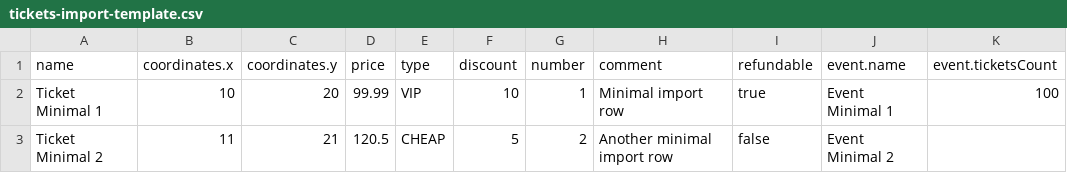
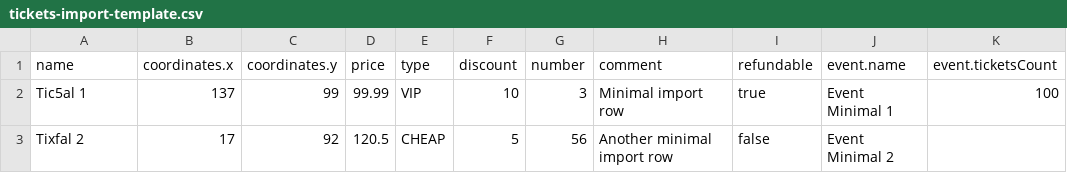
Before and after one commit to MSGR04/Is-1-lab, a CSV file: db/tickets-import-template.csv, drawn as a sheet; only a part is shown; the diff names each change by its address in the sheet, - before the commit and + after, or states it on an @@ line.

```diff
--- a/db/tickets-import-template.csv
+++ b/db/tickets-import-template.csv
-A2 (name): Ticket Minimal 1
+A2 (name): Tic5al 1
-B2 (coordinates.x): 10
+B2 (coordinates.x): 137
-C2 (coordinates.y): 20
+C2 (coordinates.y): 99
-G2 (number): 1
+G2 (number): 3
-A3 (name): Ticket Minimal 2
+A3 (name): Tixfal 2
-B3 (coordinates.x): 11
+B3 (coordinates.x): 17
-C3 (coordinates.y): 21
+C3 (coordinates.y): 92
-G3 (number): 2
+G3 (number): 56
```
Also changed, not shown: db/tickets-import-template-full.csv, 37 other files.
